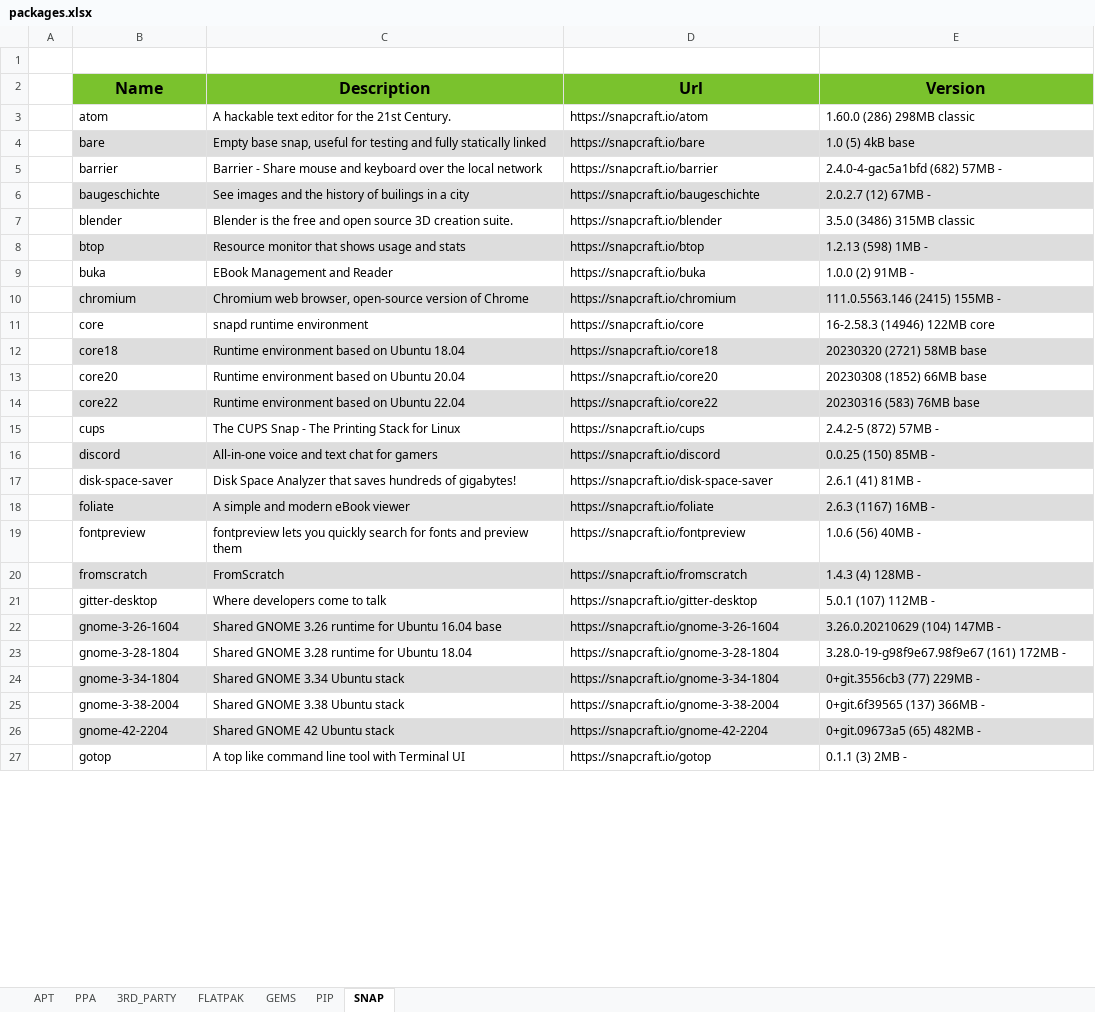
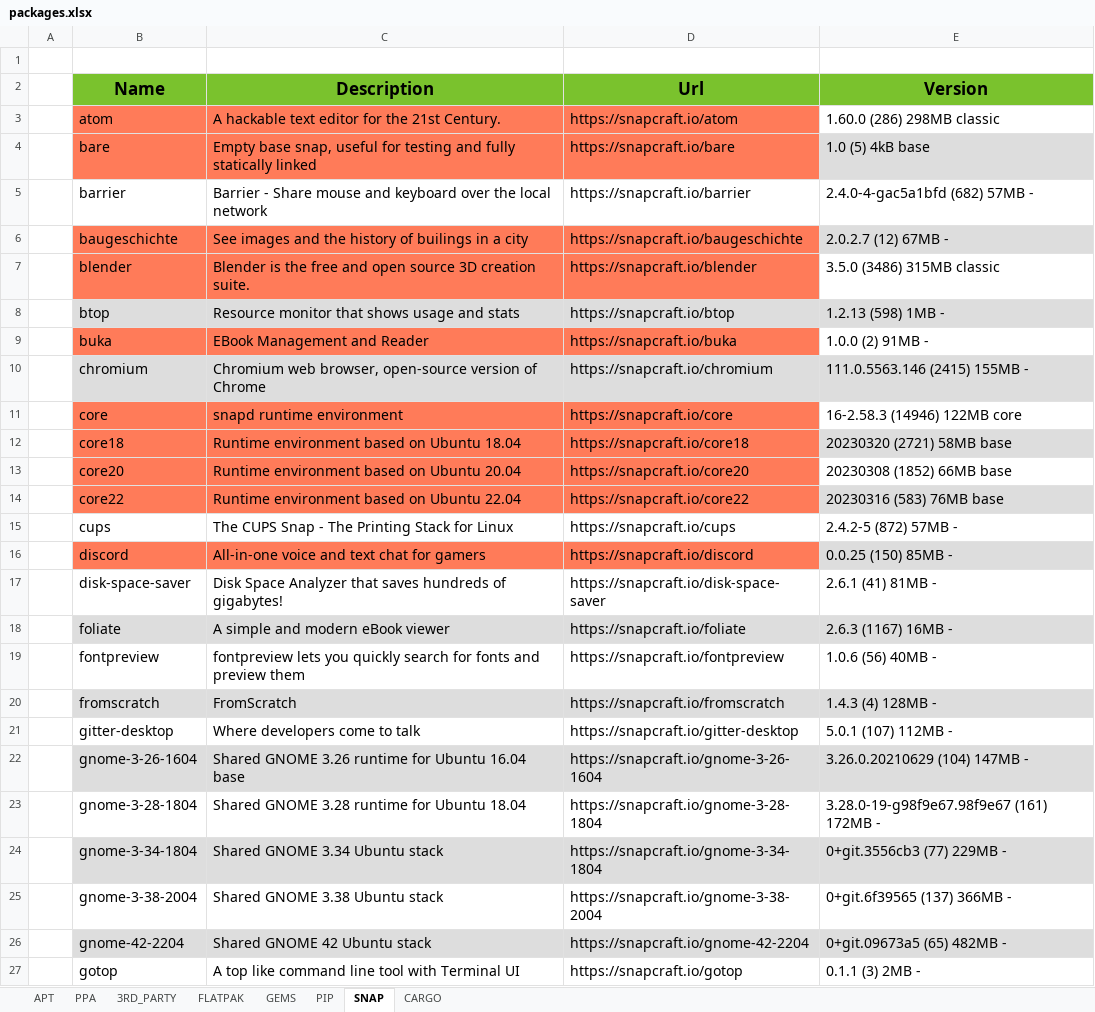
Before and after one commit to zacsek/ansible_mint_install, an Excel workbook: packages.xlsx, sheet SNAP, drawn as a sheet; only a part is shown; values as stored, in another font and other column widths than the file's, no borders; the diff covers the shown part only; the diff names each change by its address in the sheet, - before the commit and + after, or states it on an @@ line.

```diff
--- a/packages.xlsx (sheet SNAP)
+++ b/packages.xlsx (sheet SNAP)
+sheet tab: CARGO
@@ B2:E27 text size: larger @@
-B3:D3 fill: none
+B3:D3 fill: #FF7B59
-B4:D4 fill: #DDDDDD
+B4:D4 fill: #FF7B59
-B6:D6 fill: #DDDDDD
+B6:D6 fill: #FF7B59
-B7:D7 fill: none
+B7:D7 fill: #FF7B59
-B9:D9 fill: none
+B9:D9 fill: #FF7B59
-B11:D11 fill: none
+B11:D11 fill: #FF7B59
-B12:D12 fill: #DDDDDD
+B12:D12 fill: #FF7B59
-B13:D13 fill: none
+B13:D13 fill: #FF7B59
-B14:D14 fill: #DDDDDD
+B14:D14 fill: #FF7B59
-B16:D16 fill: #DDDDDD
+B16:D16 fill: #FF7B59
```
Also changed, not shown: cell formats elsewhere in this sheet, sheet APT, sheet PIP, sheet GEMS, sheet 3RD_PARTY, sheet PPA, sheet FLATPAK, 18 other files.
